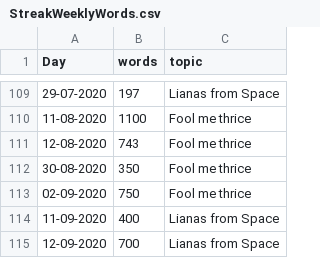
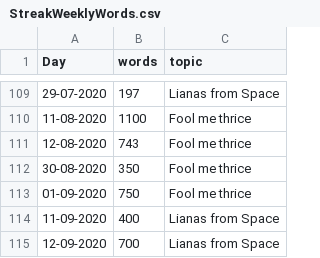
Before and after one commit to MarcoDVisser/ESWP, a CSV file: StreakWeeklyWords.csv, drawn as a sheet; only a part is shown, gaps mark what is left out.

```diff
--- a/StreakWeeklyWords.csv
+++ b/StreakWeeklyWords.csv
@@ -112,3 +112,3 @@ Day,words,topic
 30-08-2020,350,Fool me thrice
-02-09-2020,750,Fool me thrice
+01-09-2020,750,Fool me thrice
 11-09-2020,400,Lianas from Space
```
Also changed, not shown: 3 other files.
